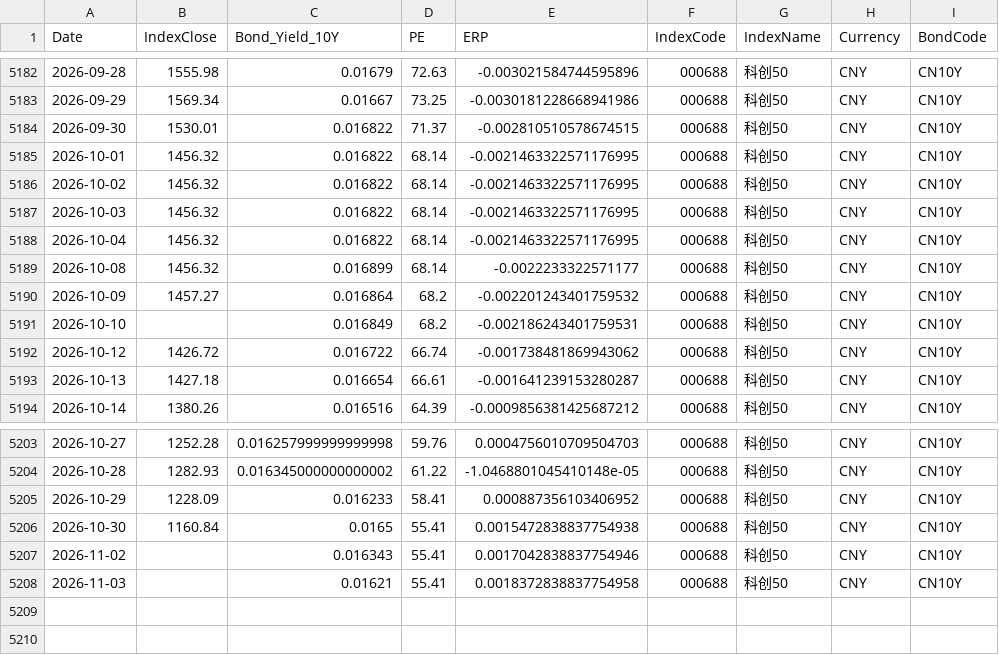
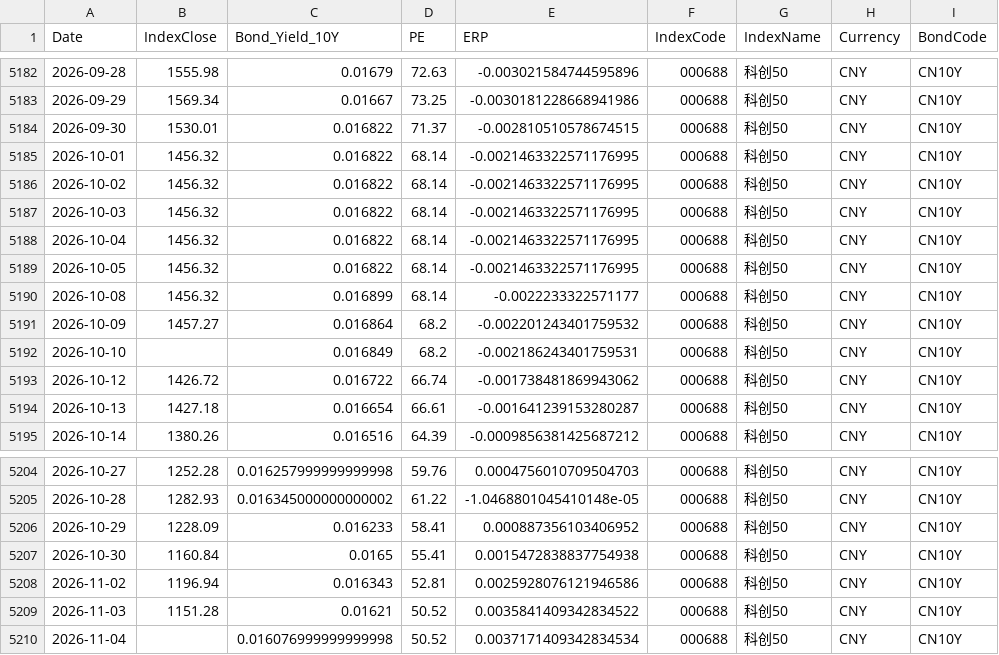
Before and after one commit to ChiaraVan1/equity-risk-premium-monitor, a CSV file: data/erp_000688.csv, drawn as a sheet; only a part is shown, gaps mark what is left out.

```diff
--- a/data/erp_000688.csv
+++ b/data/erp_000688.csv
@@ -5188,2 +5188,3 @@
 2026-10-04,1456.32,0.016822,68.14,-0.0021463322571176995,000688,科创50,CNY,CN10Y
+2026-10-05,1456.32,0.016822,68.14,-0.0021463322571176995,000688,科创50,CNY,CN10Y
 2026-10-08,1456.32,0.016899,68.14,-0.0022233322571177,000688,科创50,CNY,CN10Y
@@ -5206,3 +5207,4 @@
 2026-10-30,1160.84,0.0165,55.41,0.0015472838837754938,000688,科创50,CNY,CN10Y
-2026-11-02,,0.016343,55.41,0.0017042838837754946,000688,科创50,CNY,CN10Y
-2026-11-03,,0.01621,55.41,0.0018372838837754958,000688,科创50,CNY,CN10Y
+2026-11-02,1196.94,0.016343,52.81,0.0025928076121946586,000688,科创50,CNY,CN10Y
+2026-11-03,1151.28,0.01621,50.52,0.0035841409342834522,000688,科创50,CNY,CN10Y
+2026-11-04,,0.016076999999999998,50.52,0.0037171409342834534,000688,科创50,CNY,CN10Y
```
Also changed, not shown: data/erp_399967.csv, data/erp_930781.csv, 32 other files.
